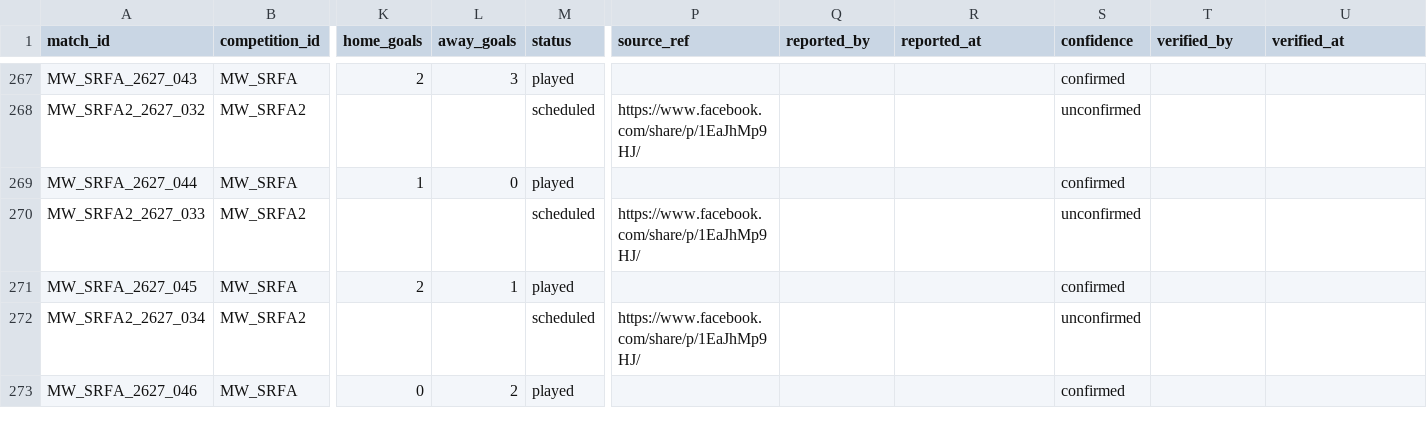
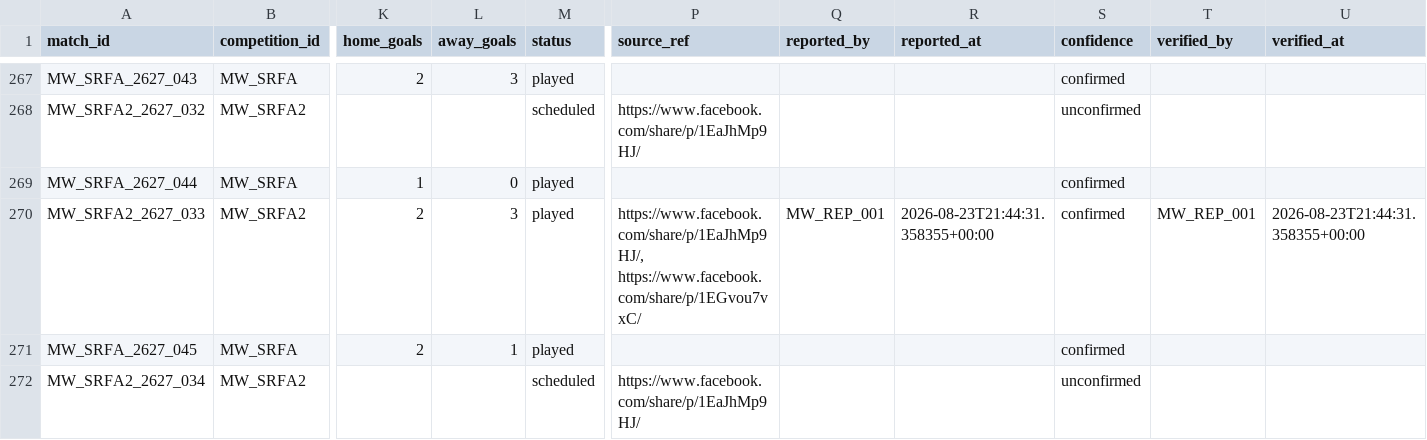
Before and after one commit to theboban5/fb-mw, a CSV file: data/canonical/matches.csv, drawn as a sheet; only a part is shown, gaps mark what is left out; the shorter side is filled out with more unchanged rows; the diff names each change by its address in the sheet, - before the commit and + after, or states it on an @@ line.

```diff
--- a/data/canonical/matches.csv
+++ b/data/canonical/matches.csv
-K270 (home_goals): (empty)
+K270 (home_goals): 2
-L270 (away_goals): (empty)
+L270 (away_goals): 3
-M270 (status): scheduled
+M270 (status): played
-P270 (source_ref): https://www.facebook.com/share/p/1EaJhMp9HJ/
+P270 (source_ref): https://www.facebook.com/share/p/1EaJhMp9HJ/, https://www.facebook.com/share/p/1EGvou7vxC/
-Q270 (reported_by): (empty)
+Q270 (reported_by): MW_REP_001
-R270 (reported_at): (empty)
+R270 (reported_at): 2026-08-23T21:44:31.358355+00:00
-S270 (confidence): unconfirmed
+S270 (confidence): confirmed
-T270 (verified_by): (empty)
+T270 (verified_by): MW_REP_001
-U270 (verified_at): (empty)
+U270 (verified_at): 2026-08-23T21:44:31.358355+00:00
```
